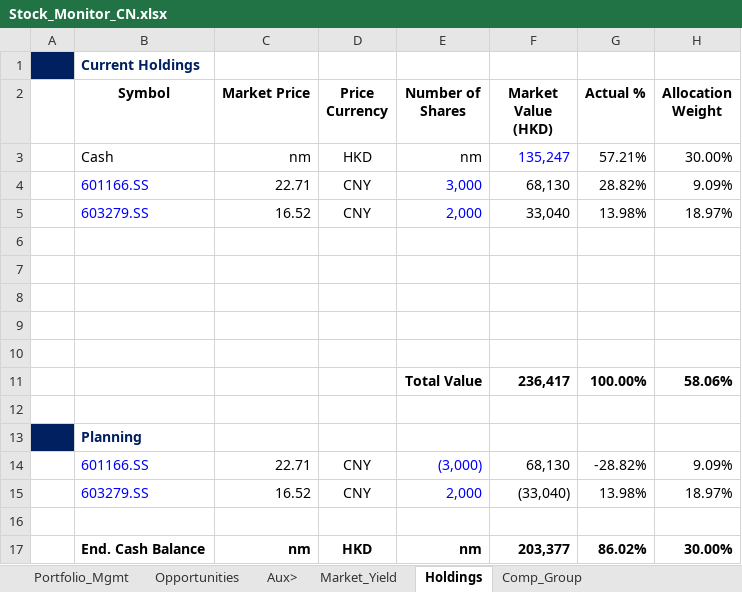
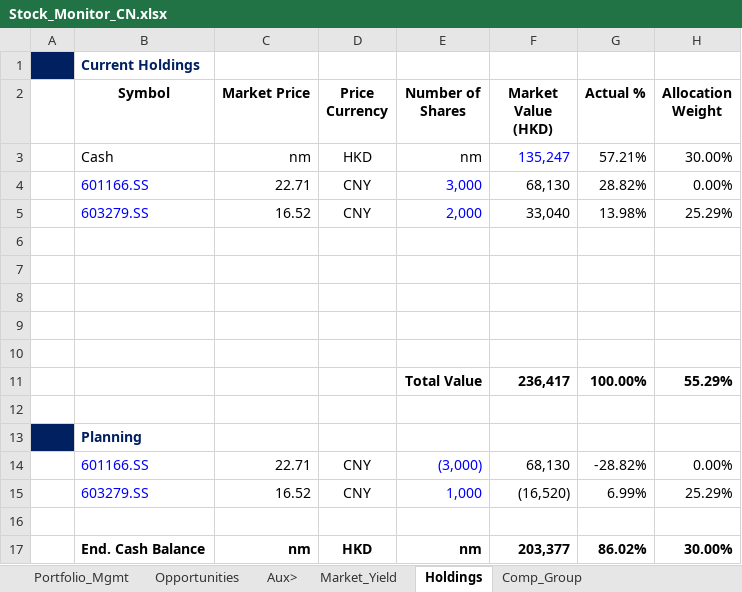
Before and after one commit to JerryChenz/Invest_Proc_1, an Excel workbook: financial_models/Stock_Monitor_CN.xlsx, sheet Holdings, drawn as a sheet; values as stored, in another font and other column widths than the file's, no borders; removed rows and columns are numbered as before the commit, all else as after; the diff names each change by its address in the sheet, - before the commit and + after, or states it on an @@ line.

Commit message:
Updated Models and Monitors

```diff
--- a/financial_models/Stock_Monitor_CN.xlsx (sheet Holdings)
+++ b/financial_models/Stock_Monitor_CN.xlsx (sheet Holdings)
-H4 (Allocation Weight): 9.09%
+H4 (Allocation Weight): 0.00%
-H5 (Allocation Weight): 18.97%
+H5 (Allocation Weight): 25.29%
-H11 (Allocation Weight): 58.06%
+H11 (Allocation Weight): 55.29%
-H14 (Allocation Weight): 9.09%
+H14 (Allocation Weight): 0.00%
-row 15:  | 603279.SS | 16.52 | CNY | 2,000 | (33,040) | 13.98% | 18.97%
+row 15:  | 603279.SS | 16.52 | CNY | 1,000 | (16,520) | 6.99% | 25.29%
```
Also changed, not shown: sheet Opportunities, sheet Portfolio_Mgmt, financial_models/Stock_Monitor_INT.xlsx.
